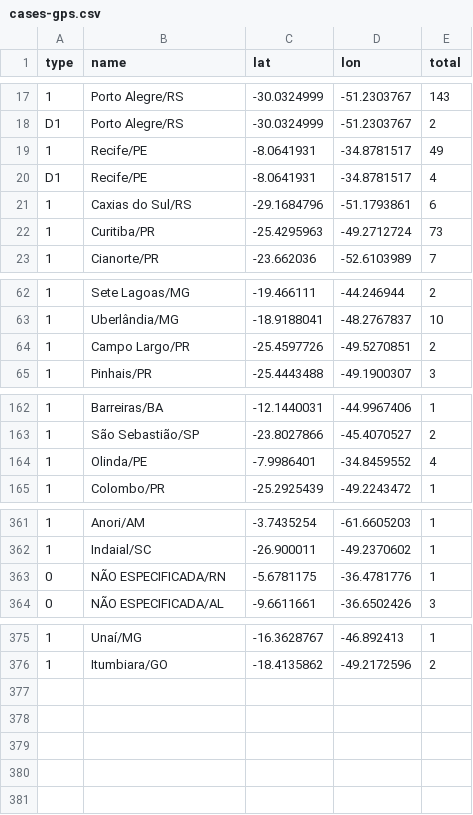
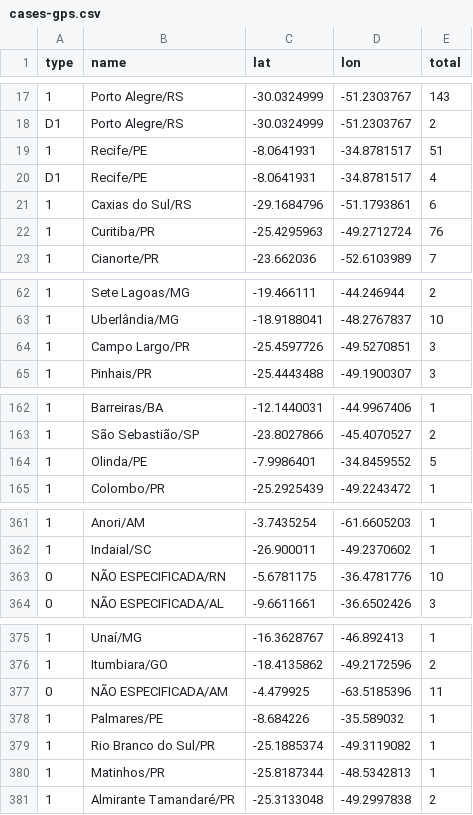
Before and after one commit to wcota/covid19br, a CSV file: cases-gps.csv, drawn as a sheet; only a part is shown, gaps mark what is left out; the diff names each change by its address in the sheet, - before the commit and + after, or states it on an @@ line.

```diff
--- a/cases-gps.csv
+++ b/cases-gps.csv
-E19 (total): 49
+E19 (total): 51
-E22 (total): 73
+E22 (total): 76
-E64 (total): 2
+E64 (total): 3
-E164 (total): 4
+E164 (total): 5
-E363 (total): 1
+E363 (total): 10
+row 377: 0 | NÃO ESPECIFICADA/AM | -4.479925 | -63.5185396 | 11
+row 378: 1 | Palmares/PE | -8.684226 | -35.589032 | 1
+row 379: 1 | Rio Branco do Sul/PR | -25.1885374 | -49.3119082 | 1
+row 380: 1 | Matinhos/PR | -25.8187344 | -48.5342813 | 1
+row 381: 1 | Almirante Tamandaré/PR | -25.3133048 | -49.2997838 | 2
```
Also changed, not shown: cases-brazil-cities.csv, cases-brazil-states.csv, 3 other files.
